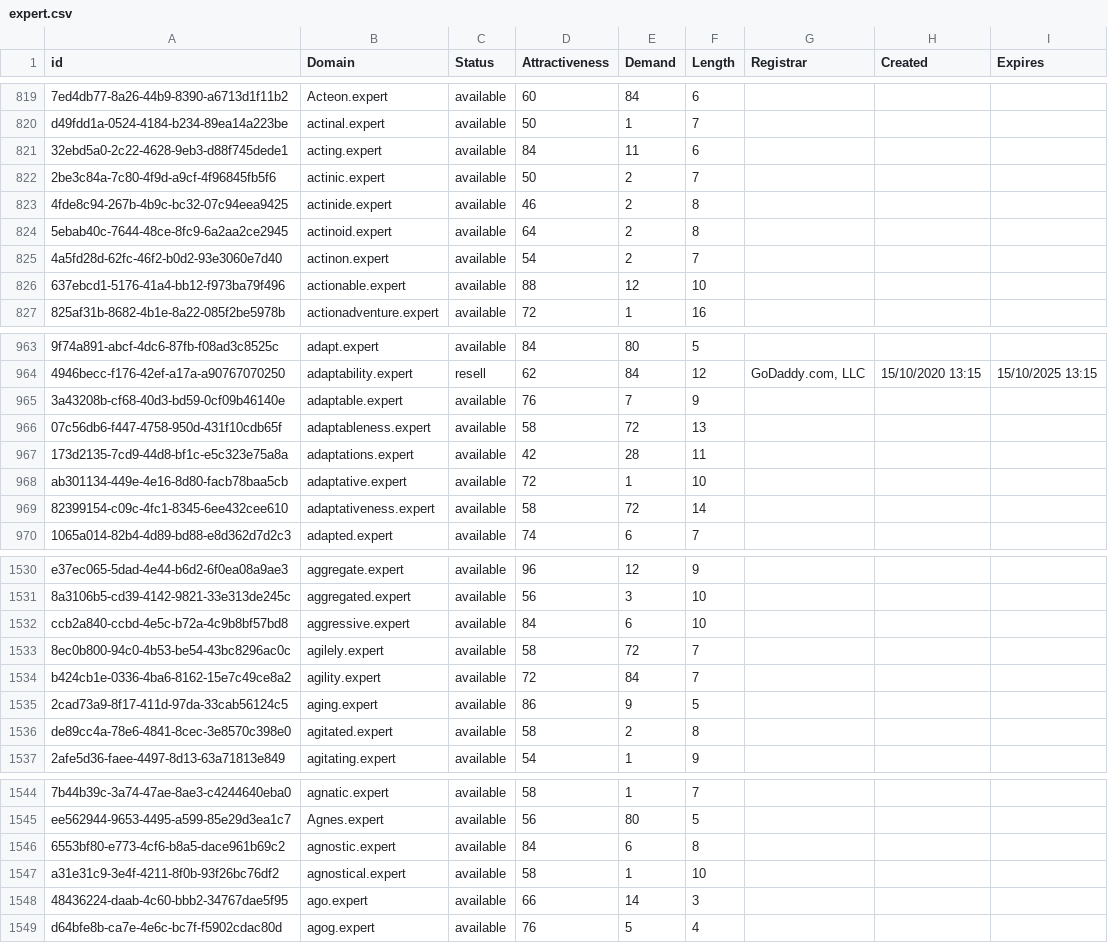
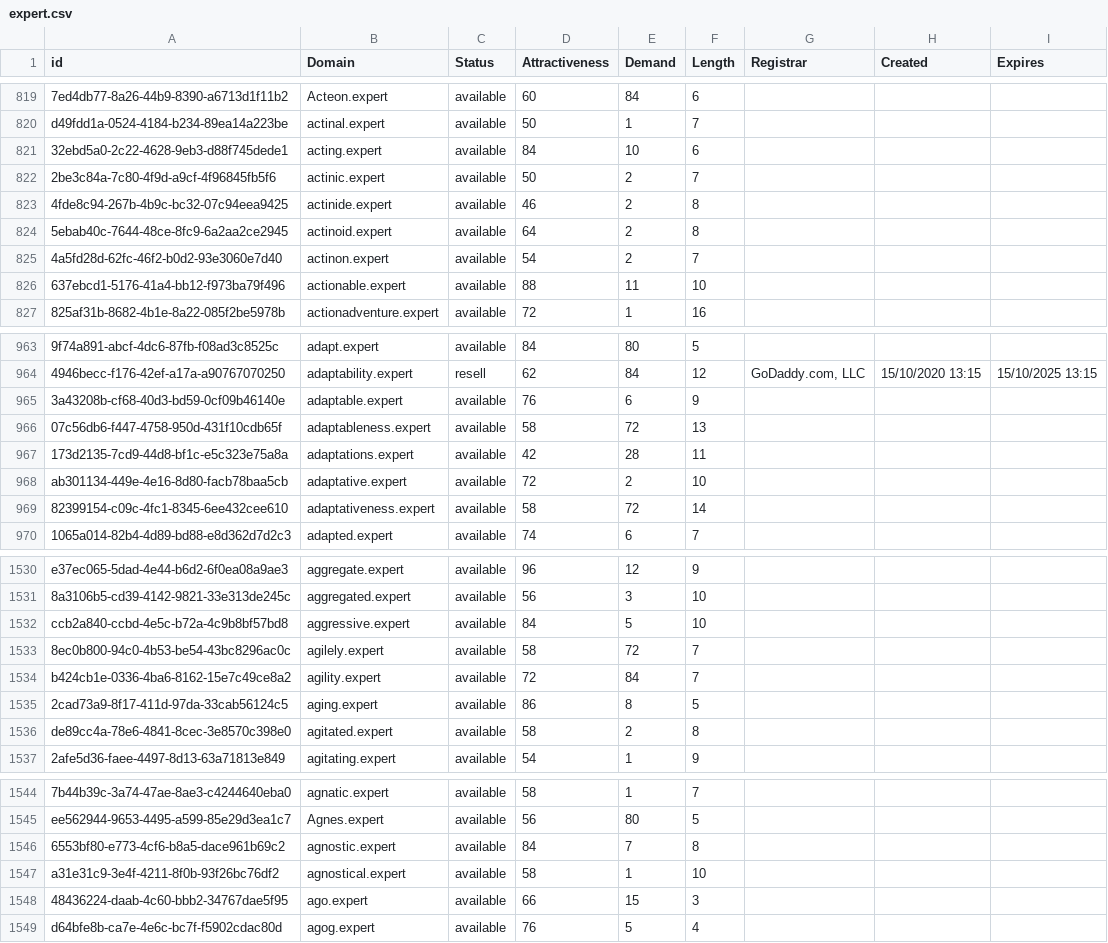
Before and after one commit to UniqueDomains/expert-oneword-domains, a CSV file: expert.csv, drawn as a sheet; only a part is shown, gaps mark what is left out; the diff covers the shown part only; the diff names each change by its address in the sheet, - before the commit and + after, or states it on an @@ line.

Commit message:
Domains update

```diff
--- a/expert.csv
+++ b/expert.csv
-E821 (Demand): 11
+E821 (Demand): 10
-E826 (Demand): 12
+E826 (Demand): 11
-E965 (Demand): 7
+E965 (Demand): 6
-E968 (Demand): 1
+E968 (Demand): 2
-E1532 (Demand): 6
+E1532 (Demand): 5
-E1535 (Demand): 9
+E1535 (Demand): 8
-E1546 (Demand): 6
+E1546 (Demand): 7
-E1548 (Demand): 14
+E1548 (Demand): 15
```
Also changed, not shown: 21 edited cells elsewhere in this file, 2 other files.
